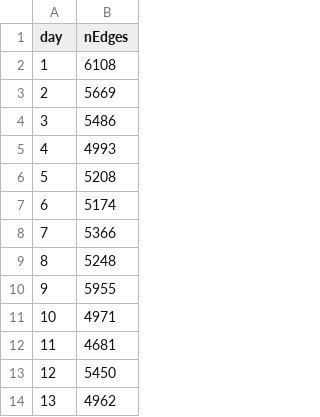
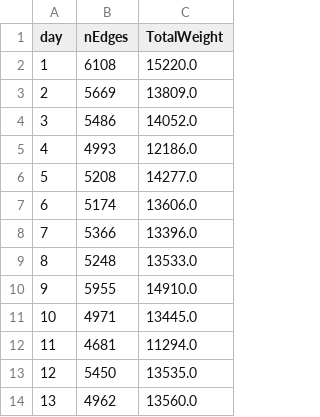
Before and after one commit to Villone96/MMORPG-Game-Analysis, a CSV file: Dash/EdgesInAllianceGraph/TotalMessage_NEdges.csv, drawn as a sheet; only a part is shown; the diff names each change by its address in the sheet, - before the commit and + after, or states it on an @@ line.

```diff
--- a/Dash/EdgesInAllianceGraph/TotalMessage_NEdges.csv
+++ b/Dash/EdgesInAllianceGraph/TotalMessage_NEdges.csv
+column C (TotalWeight), rows 2-14: 15220.0 | 13809.0 | 14052.0 | 12186.0 | 14277.0 | 13606.0 | 13396.0 | 13533.0 | 14910.0 | 13445.0 | 11294.0 | 13535.0 | 13560.0
```
Also changed, not shown: Dash/EdgesInAllianceGraph/NoSameMessage_NEdges.csv, Dash/EdgesInAllianceGraph/NoSameTrade_NEdges.csv, 4 other files.
